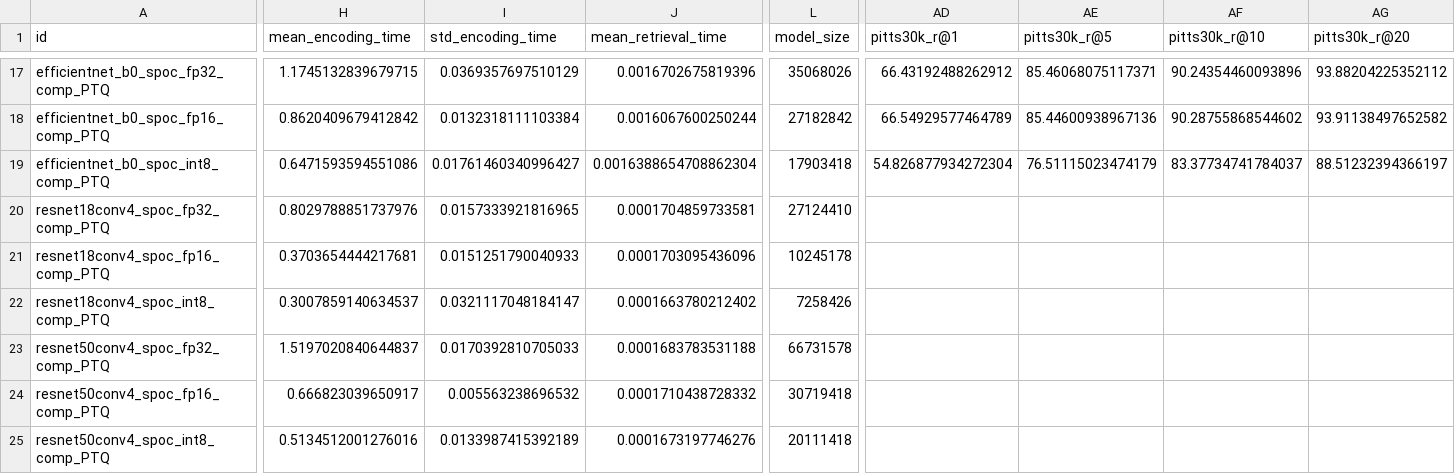
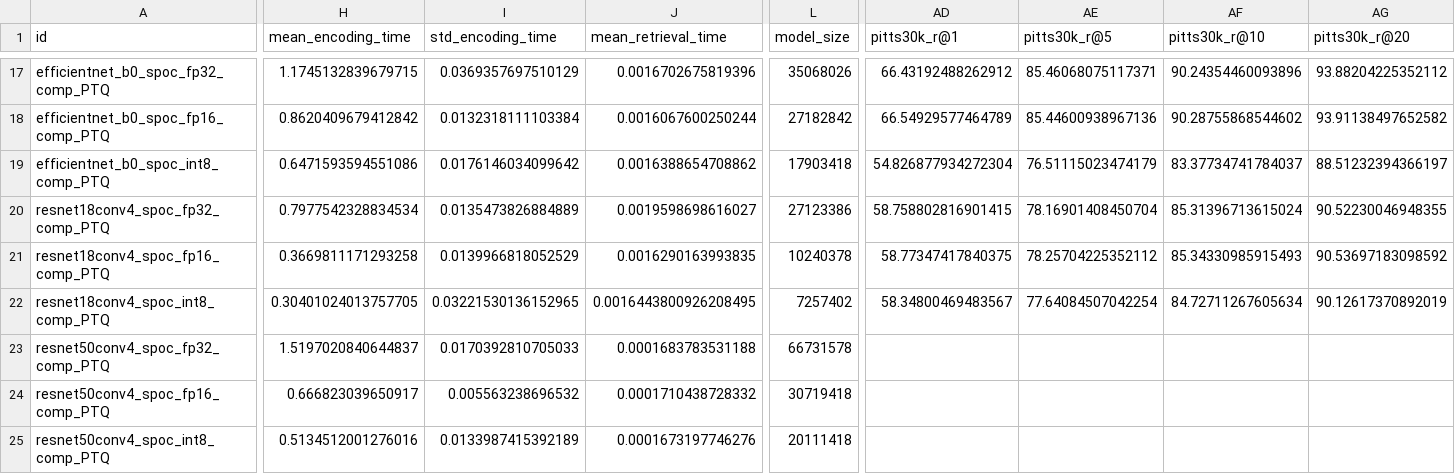
Before and after one commit to OliverGrainge/lightweight_VPR, a CSV file: results.csv, drawn as a sheet; only a part is shown, gaps mark what is left out; the diff names each change by its address in the sheet, - before the commit and + after, or states it on an @@ line.

Commit message:
Adding Results

```diff
--- a/results.csv
+++ b/results.csv
-I19 (std_encoding_time): 0.01761460340996427
+I19 (std_encoding_time): 0.0176146034099642
-J19 (mean_retrieval_time): 0.0016388654708862304
+J19 (mean_retrieval_time): 0.0016388654708862
-H20 (mean_encoding_time): 0.8029788851737976
+H20 (mean_encoding_time): 0.7977542328834534
-I20 (std_encoding_time): 0.0157333921816965
+I20 (std_encoding_time): 0.0135473826884889
-J20 (mean_retrieval_time): 0.0001704859733581
+J20 (mean_retrieval_time): 0.0019598698616027
-L20 (model_size): 27124410
+L20 (model_size): 27123386
-AD20 (pitts30k_r@1): (empty)
+AD20 (pitts30k_r@1): 58.758802816901415
-AE20 (pitts30k_r@5): (empty)
+AE20 (pitts30k_r@5): 78.16901408450704
-AF20 (pitts30k_r@10): (empty)
+AF20 (pitts30k_r@10): 85.31396713615024
-AG20 (pitts30k_r@20): (empty)
+AG20 (pitts30k_r@20): 90.52230046948355
-H21 (mean_encoding_time): 0.3703654444217681
+H21 (mean_encoding_time): 0.3669811171293258
-I21 (std_encoding_time): 0.0151251790040933
+I21 (std_encoding_time): 0.0139966818052529
-J21 (mean_retrieval_time): 0.0001703095436096
+J21 (mean_retrieval_time): 0.0016290163993835
-L21 (model_size): 10245178
+L21 (model_size): 10240378
-AD21 (pitts30k_r@1): (empty)
+AD21 (pitts30k_r@1): 58.77347417840375
-AE21 (pitts30k_r@5): (empty)
+AE21 (pitts30k_r@5): 78.25704225352112
-AF21 (pitts30k_r@10): (empty)
+AF21 (pitts30k_r@10): 85.34330985915493
-AG21 (pitts30k_r@20): (empty)
+AG21 (pitts30k_r@20): 90.53697183098592
-H22 (mean_encoding_time): 0.3007859140634537
+H22 (mean_encoding_time): 0.30401024013757705
-I22 (std_encoding_time): 0.0321117048184147
+I22 (std_encoding_time): 0.03221530136152965
-J22 (mean_retrieval_time): 0.0001663780212402
+J22 (mean_retrieval_time): 0.0016443800926208495
-L22 (model_size): 7258426
+L22 (model_size): 7257402
-AD22 (pitts30k_r@1): (empty)
+AD22 (pitts30k_r@1): 58.34800469483567
-AE22 (pitts30k_r@5): (empty)
+AE22 (pitts30k_r@5): 77.64084507042254
-AF22 (pitts30k_r@10): (empty)
+AF22 (pitts30k_r@10): 84.72711267605634
-AG22 (pitts30k_r@20): (empty)
+AG22 (pitts30k_r@20): 90.12617370892019
```
